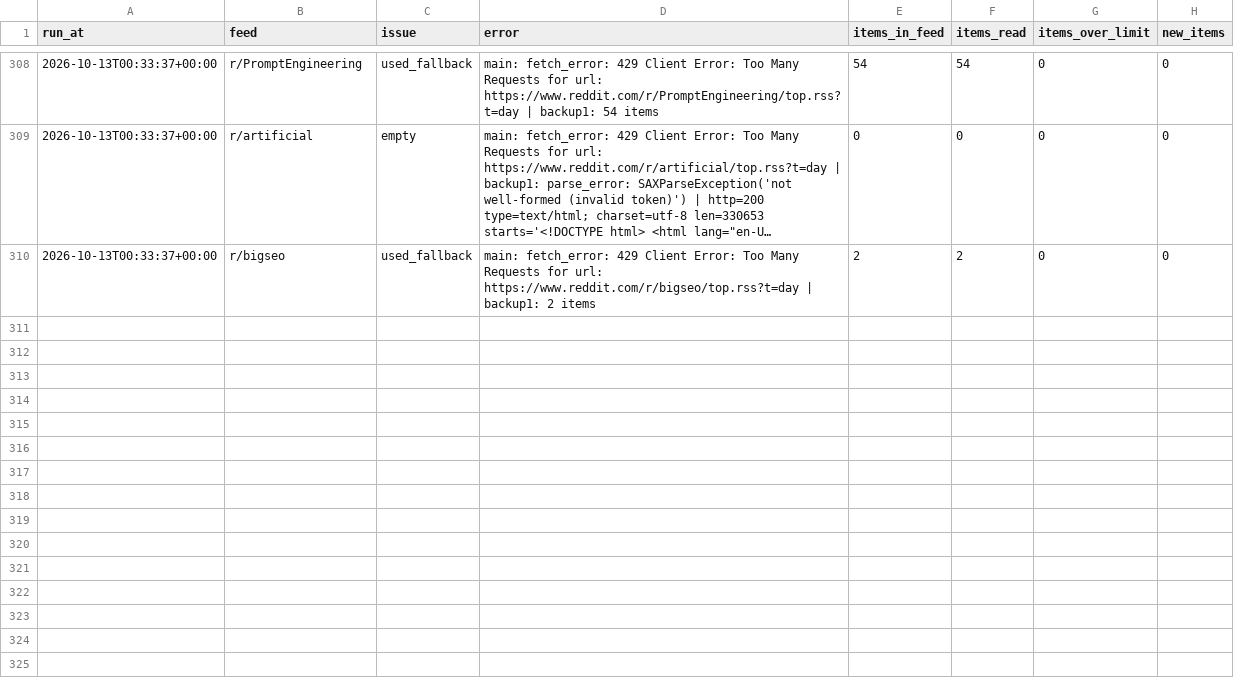
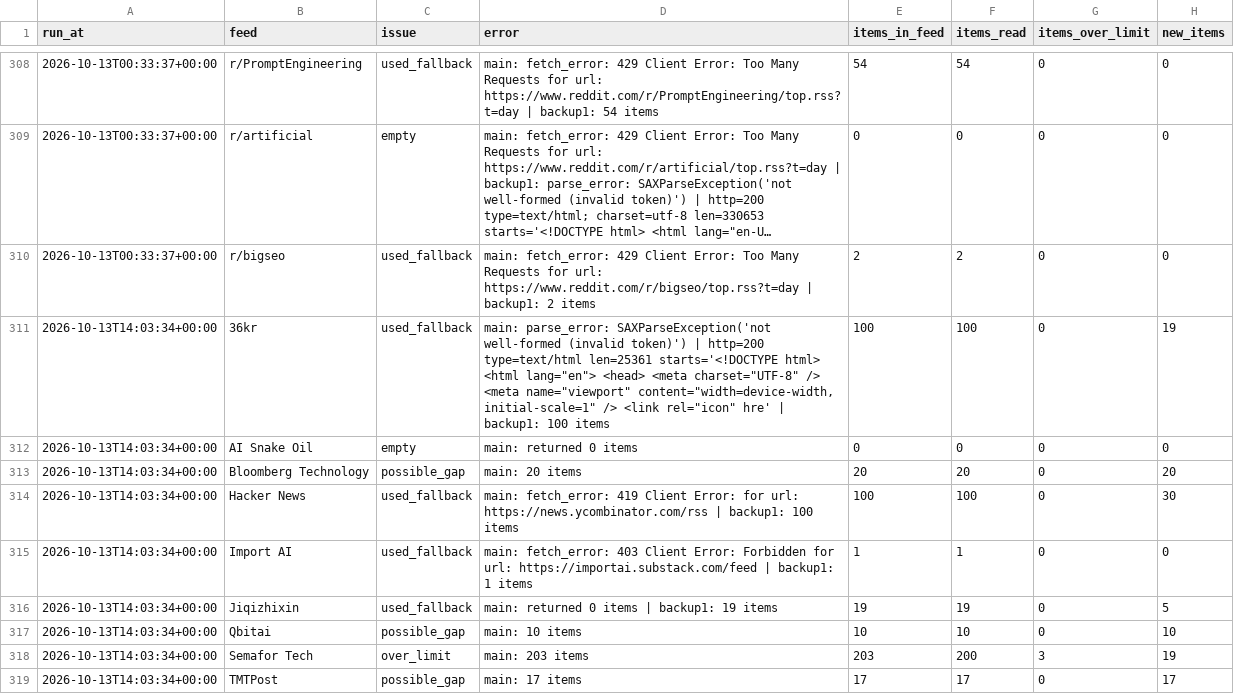
Before and after one commit to pmongcal/scanner-v4, a CSV file: audit/feed_problems.csv, drawn as a sheet; only a part is shown, gaps mark what is left out; long unchanged cells end in …; the diff covers the shown part only; the diff names each change by its address in the sheet, - before the commit and + after, or states it on an @@ line.

```diff
--- a/audit/feed_problems.csv
+++ b/audit/feed_problems.csv
+row 311: 2026-10-13T14:03:34+00:00 | 36kr | used_fallback | main: parse_error: SAXParseException('not well-formed (invalid token)') | http=200 type=text/html len=25361 starts='<!DOCTYPE html> <html lang="en"> <head> <meta charset="UTF-8" /> <meta name="viewport" content="width=device-width, initial-scale=1" /> <link rel="icon" hre' | backup1: 100 items | 100 | 100 | 0 | 19
+row 312: 2026-10-13T14:03:34+00:00 | AI Snake Oil | empty | main: returned 0 items | 0 | 0 | 0 | 0
+row 313: 2026-10-13T14:03:34+00:00 | Bloomberg Technology | possible_gap | main: 20 items | 20 | 20 | 0 | 20
+row 314: 2026-10-13T14:03:34+00:00 | Hacker News | used_fallback | main: fetch_error: 419 Client Error: for url: https://news.ycombinator.com/rss | backup1: 100 items | 100 | 100 | 0 | 30
+row 315: 2026-10-13T14:03:34+00:00 | Import AI | used_fallback | main: fetch_error: 403 Client Error: Forbidden for url: https://importai.substack.com/feed | backup1: 1 items | 1 | 1 | 0 | 0
+row 316: 2026-10-13T14:03:34+00:00 | Jiqizhixin | used_fallback | main: returned 0 items | backup1: 19 items | 19 | 19 | 0 | 5
+row 317: 2026-10-13T14:03:34+00:00 | Qbitai | possible_gap | main: 10 items | 10 | 10 | 0 | 10
+row 318: 2026-10-13T14:03:34+00:00 | Semafor Tech | over_limit | main: 203 items | 203 | 200 | 3 | 19
+row 319: 2026-10-13T14:03:34+00:00 | TMTPost | possible_gap | main: 17 items | 17 | 17 | 0 | 17
```
Also changed, not shown: 9 added rows elsewhere in this file, 3 other files.
